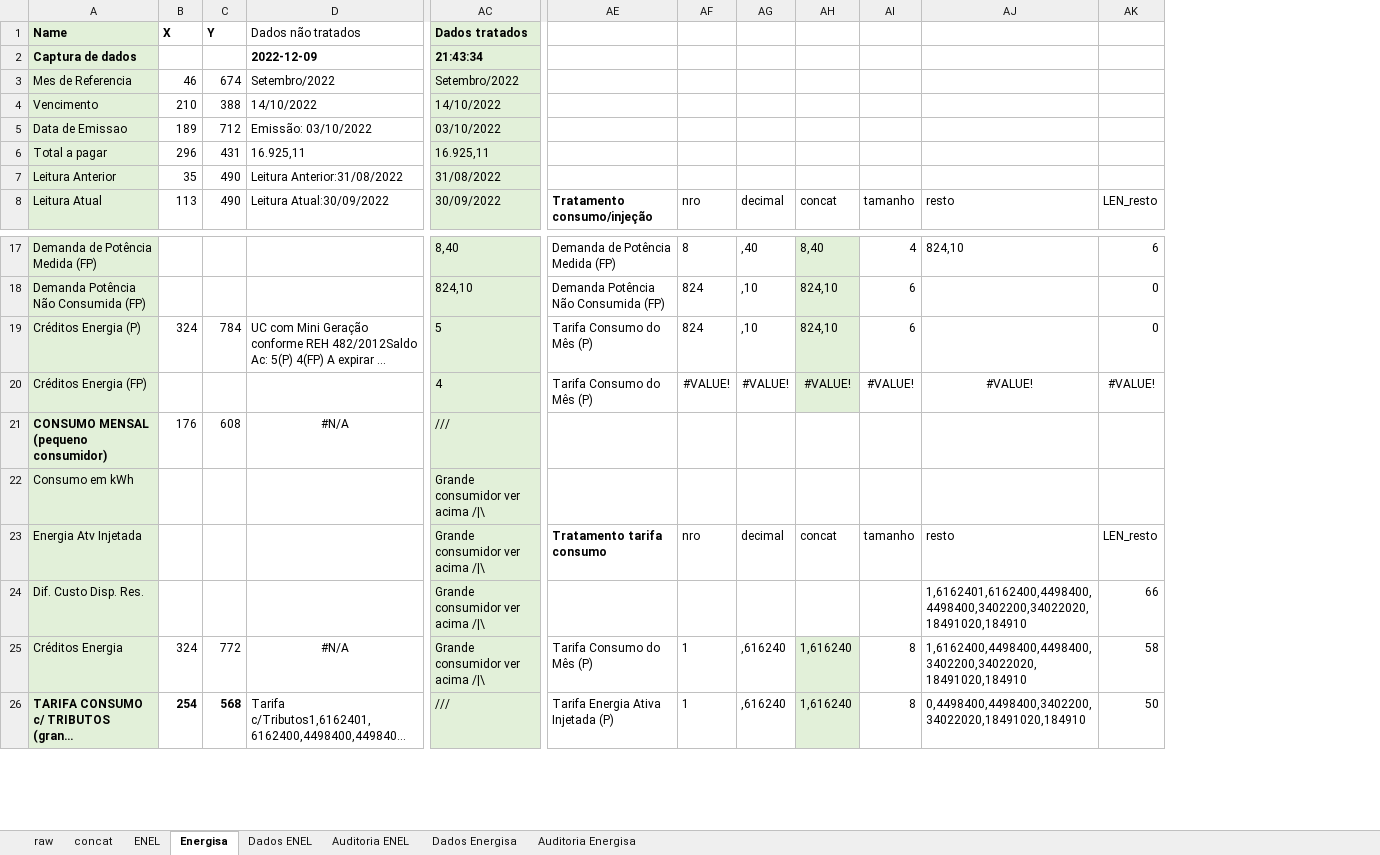
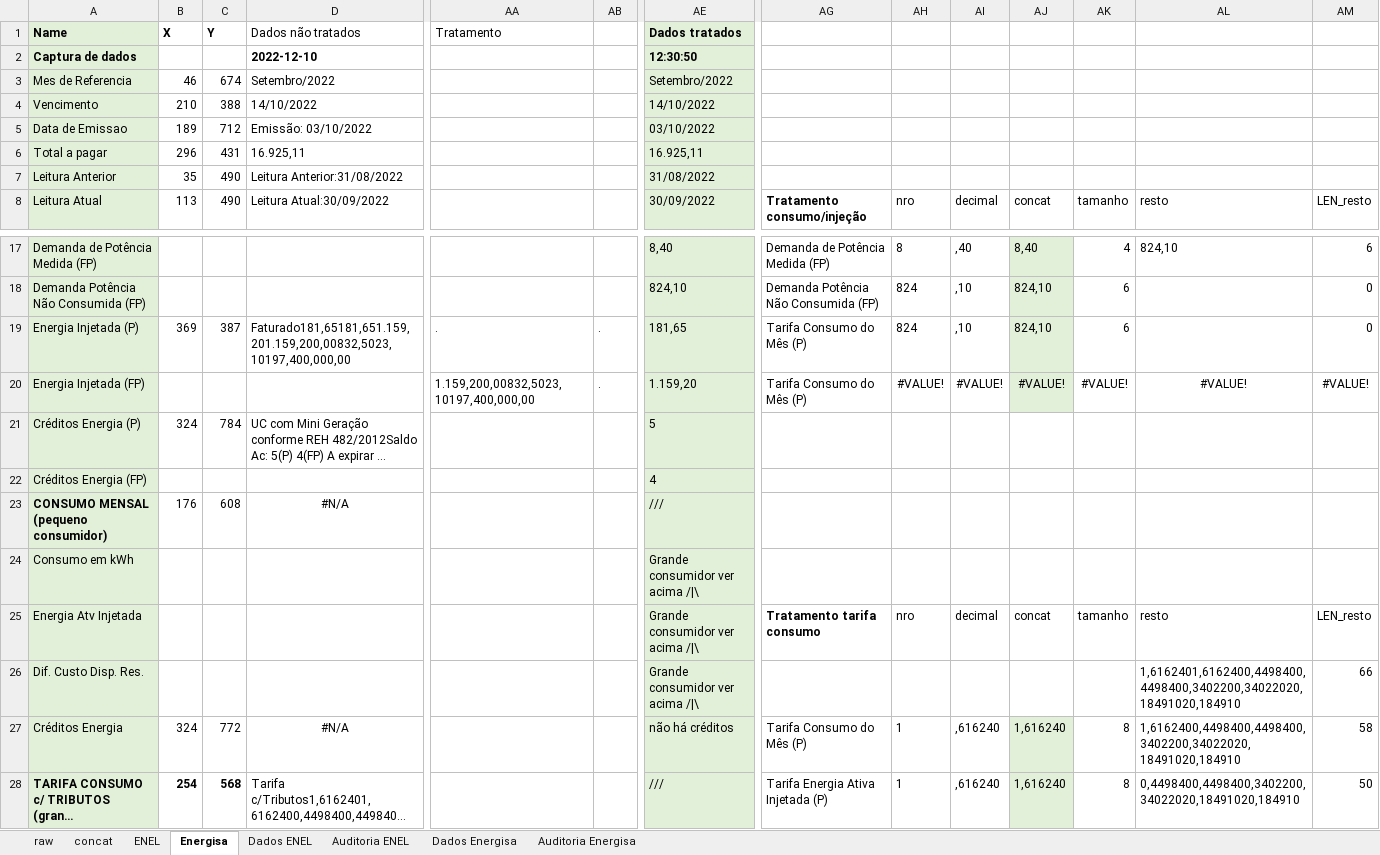
Before and after one commit to andreguarialm/PDF_Miner-Faturas_Energia, an Excel workbook: TRATAMENTO_DE_DADOS.xlsx, sheet Energisa, drawn as a sheet; only a part is shown, gaps mark what is left out; long unchanged cells end in …; values as stored, in another font and other column widths than the file's, no borders; addresses are those after the commit; rows hold the shown columns only; the diff names each change by its address in the sheet, - before the commit and + after, or states it on an @@ line.

Commit message:
injet

```diff
--- a/TRATAMENTO_DE_DADOS.xlsx (sheet Energisa)
+++ b/TRATAMENTO_DE_DADOS.xlsx (sheet Energisa)
+column AA, row 1: Tratamento
+column AB, empty
-D2: 2022-12-09
+D2: 2022-12-10
-AE2: 21:43:34
+AE2: 12:30:50
+row 19: Energia Injetada (P) | 369 | 387 | Faturado181,65181,651.159,201.159,200,00832,5023,10197,400,000,00 | . | . | 181,65 | Tarifa Consumo do Mês (P) | 824 | ,10 | 824,10 | 6 |  | 0
+row 20: Energia Injetada (FP) |  |  |  | 1.159,200,00832,5023,10197,400,000,00 | . | 1.159,20 | Tarifa Consumo do Mês (P) | #VALUE! | #VALUE! | #VALUE! | #VALUE! | #VALUE! | #VALUE!
-AG21:AG22: Tarifa Consumo do Mês (P)
+AG21:AG22: (empty)
-AH21: 824
+AH21: (empty)
-AI21: ,10
+AI21: (empty)
-AJ21: 824,10
+AJ21: (empty)
-AJ21:AJ22 fill: #E2F0D9
+AJ21:AJ22 fill: none
-AK21: 6
+AK21: (empty)
-AM21: 0
+AM21: (empty)
-AH22: #VALUE!
+AH22: (empty)
-AI22: #VALUE!
+AI22: (empty)
-AJ22: #VALUE!
+AJ22: (empty)
-AK22: #VALUE!
+AK22: (empty)
-AL22: #VALUE!
+AL22: (empty)
-AM22: #VALUE!
+AM22: (empty)
-AE27: Grande consumidor ver acima /|\
+AE27: não há créditos
```
Also changed, not shown: sheet Dados Energisa, sheet raw, sheet ENEL, sheet Dados ENEL, formulas that keep their value, dados_fatura.xlsx.
